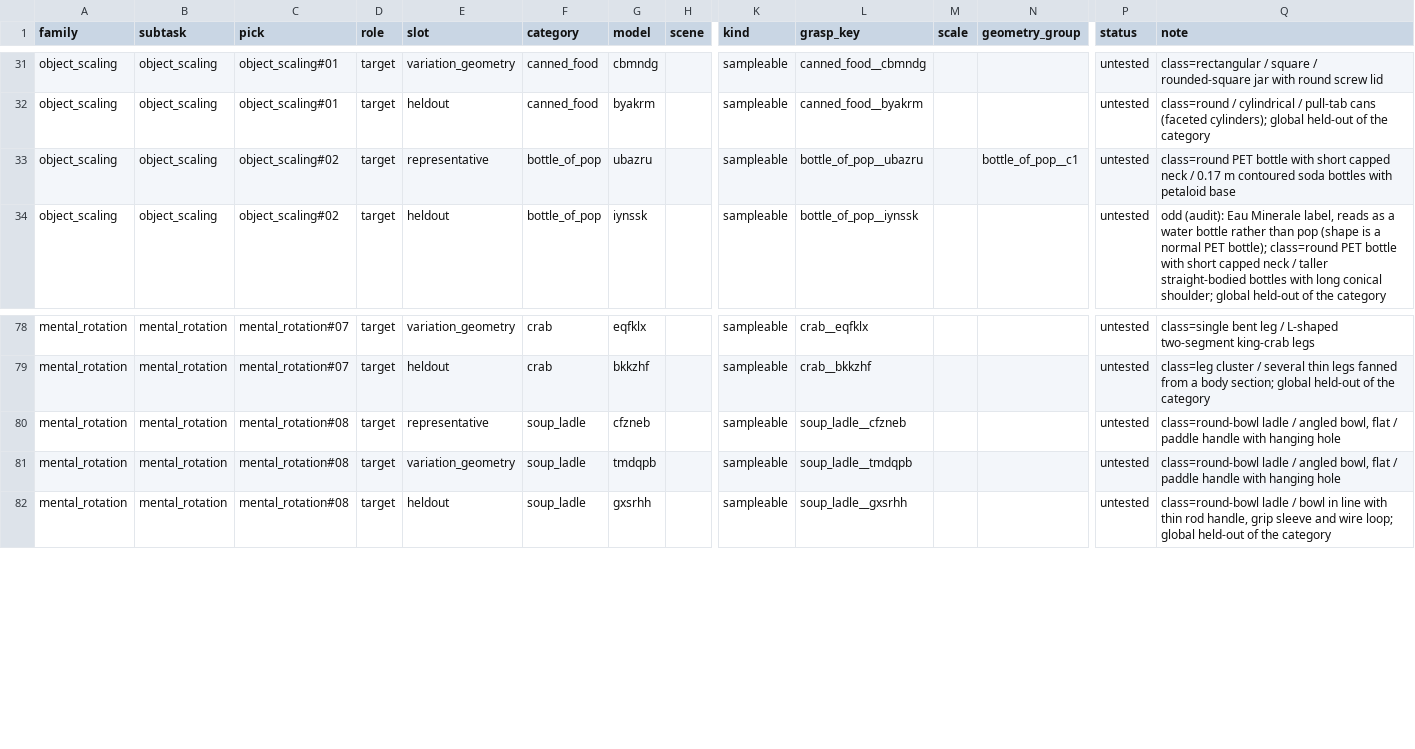
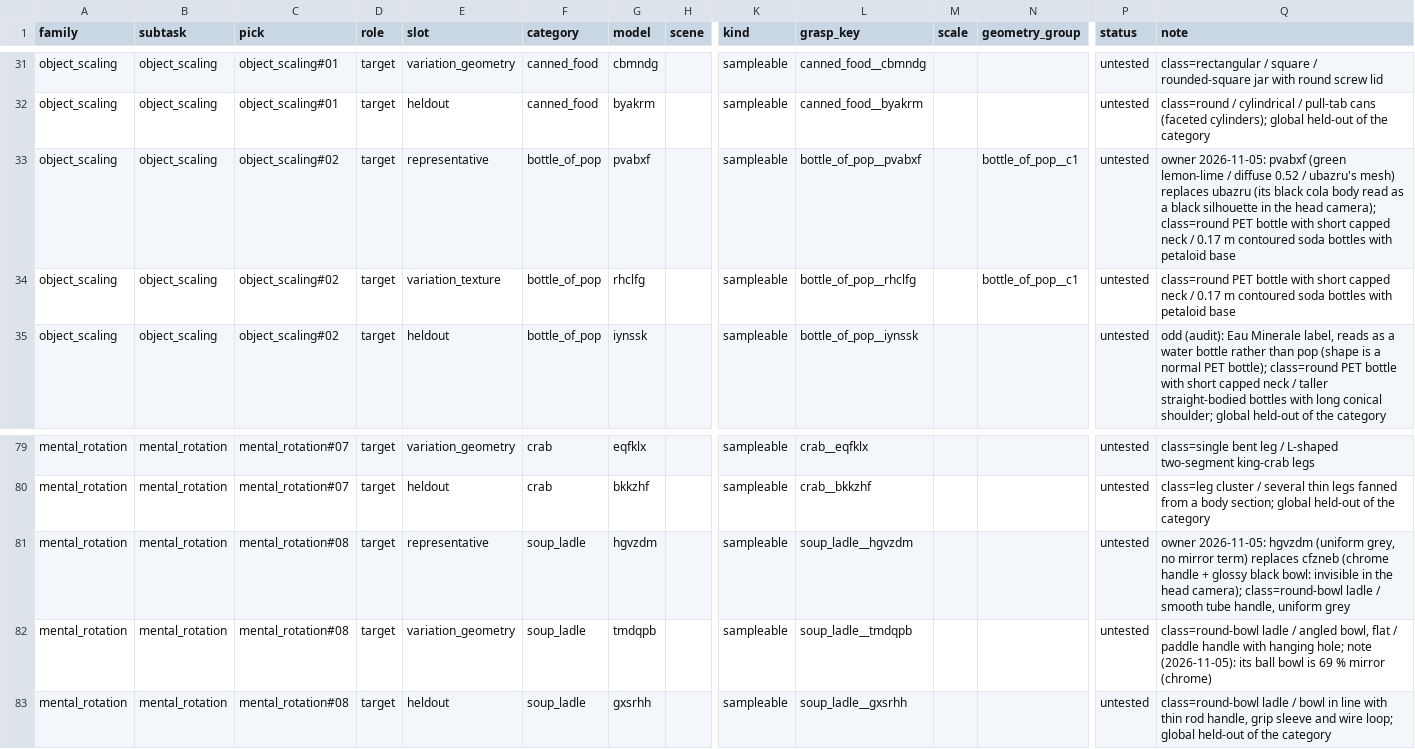
Before and after one commit to kmy17518/iSpatialGym, a CSV file: ispatialgym/assets/icl/roles/representatives.csv, drawn as a sheet; only a part is shown, gaps mark what is left out; addresses are those after the commit; rows hold the shown columns only; the diff names each change by its address in the sheet, - before the commit and + after, or states it on an @@ line.

```diff
--- a/ispatialgym/assets/icl/roles/representatives.csv
+++ b/ispatialgym/assets/icl/roles/representatives.csv
-G33 (model): ubazru
+G33 (model): pvabxf
-L33 (grasp_key): bottle_of_pop__ubazru
+L33 (grasp_key): bottle_of_pop__pvabxf
-Q33 (note): class=round PET…
+Q33 (note): owner 2026-11-05: pvabxf (green lemon-lime / diffuse 0.52 / ubazru's mesh) replaces ubazru (its black cola body read as a black silhouette in the head camera); class=round PET…
+row 34: object_scaling | object_scaling | object_scaling#02 | target | variation_texture | bottle_of_pop | rhclfg |  | sampleable | bottle_of_pop__rhclfg |  | bottle_of_pop__c1 | untested | class=round PET bottle with short capped neck / 0.17 m contoured soda bottles with petaloid base
-G81 (model): cfzneb
+G81 (model): hgvzdm
-L81 (grasp_key): soup_ladle__cfzneb
+L81 (grasp_key): soup_ladle__hgvzdm
-Q81 (note): class=round-bowl ladle / angled bowl, flat / paddle handle with hanging hole
+Q81 (note): owner 2026-11-05: hgvzdm (uniform grey, no mirror term) replaces cfzneb (chrome handle + glossy black bowl: invisible in the head camera); class=round-bowl ladle / smooth tube handle, uniform grey
-Q82 (note): …with hanging hole
+Q82 (note): …with hanging hole; note (2026-11-05): its ball bowl is 69 % mirror (chrome)
```
Also changed, not shown: 1 other file.
